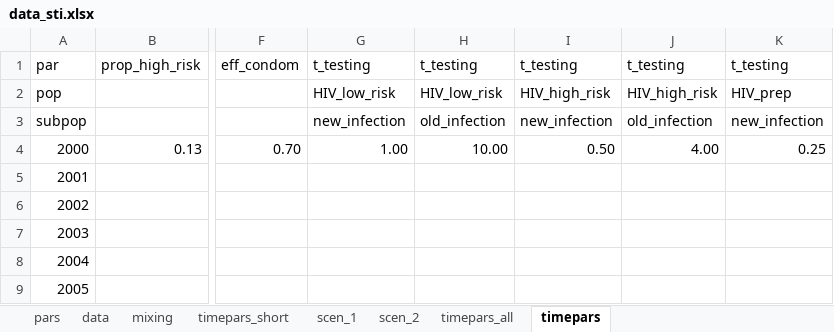
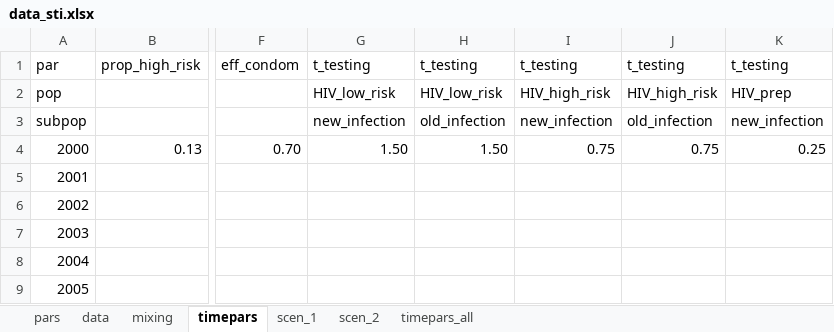
Before and after one commit to nickidge/STI-HIV-coinfection, an Excel workbook: data_sti.xlsx, sheet timepars, drawn as a sheet; only a part is shown, gaps mark what is left out; values as stored, in another font and other column widths than the file's, no borders; the diff names each change by its address in the sheet, - before the commit and + after, or states it on an @@ line.

```diff
--- a/data_sti.xlsx (sheet timepars)
+++ b/data_sti.xlsx (sheet timepars)
-sheet tab: timepars_short
@@ sheet tab order changed: pars | data | mixing | timepars | scen_1 | scen_2 | timepars_all @@
-G4: 1.00
+G4: 1.50
-H4: 10.00
+H4: 1.50
-I4: 0.50
+I4: 0.75
-J4: 4.00
+J4: 0.75
```
Also changed, not shown: sheet scen_2, 3 other files.
